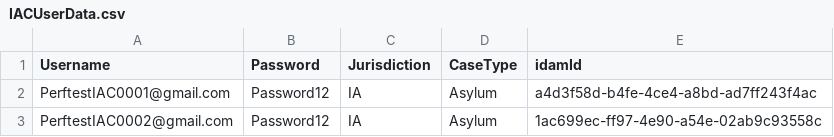
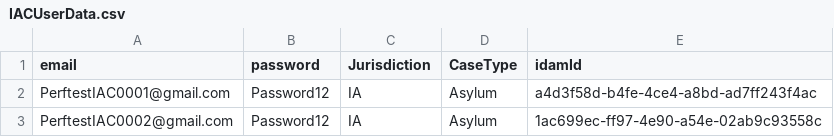
Before and after one commit to hmcts/cdm-test-performance, a CSV file: src/gatling/resources/IACUserData.csv, drawn as a sheet; only a part is shown.

```diff
--- a/src/gatling/resources/IACUserData.csv
+++ b/src/gatling/resources/IACUserData.csv
@@ -1,2 +1,2 @@
-Username,Password,Jurisdiction,CaseType,idamId
+email,password,Jurisdiction,CaseType,idamId
 PerftestIAC0001@gmail.com,Password12,IA,Asylum,a4d3f58d-b4fe-4ce4-a8bd-ad7ff243f4ac
```
Also changed, not shown: 6 other files.
